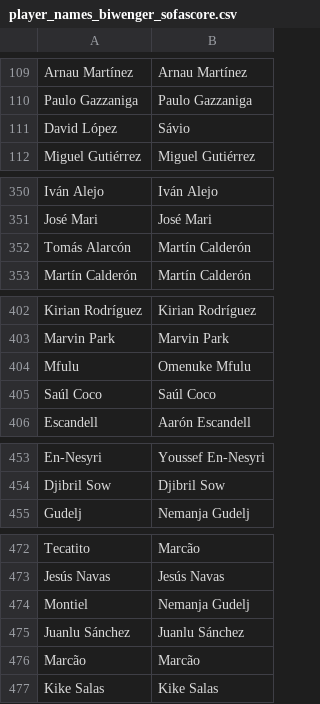
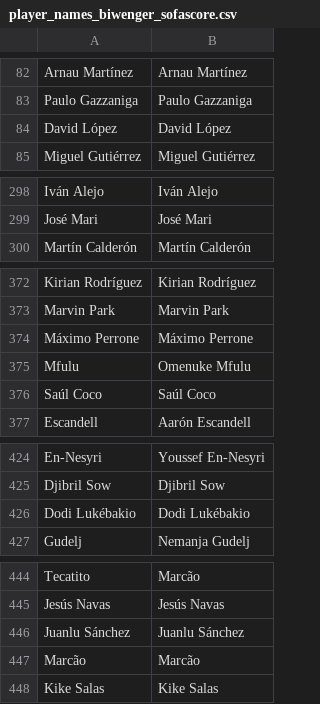
Before and after one commit to pabloroldan98/knapsack-football-formations, a CSV file: player_names_biwenger_sofascore.csv, drawn as a sheet; only a part is shown, gaps mark what is left out; the diff covers the shown part only.

Commit message:
fix: players and so on

```diff
--- a/player_names_biwenger_sofascore.csv
+++ b/player_names_biwenger_sofascore.csv
@@ -110,3 +83,3 @@ Arnau Martínez,Arnau Martínez
 Paulo Gazzaniga,Paulo Gazzaniga
-David López,Sávio
+David López,David López
 Miguel Gutiérrez,Miguel Gutiérrez
@@ -351,3 +299,2 @@ Iván Alejo,Iván Alejo
 José Mari,José Mari
-Tomás Alarcón,Martín Calderón
 Martín Calderón,Martín Calderón
@@ -403,2 +373,3 @@ Kirian Rodríguez,Kirian Rodríguez
 Marvin Park,Marvin Park
+Máximo Perrone,Máximo Perrone
 Mfulu,Omenuke Mfulu
@@ -454,2 +425,3 @@ En-Nesyri,Youssef En-Nesyri
 Djibril Sow,Djibril Sow
+Dodi Lukébakio,Dodi Lukébakio
 Gudelj,Nemanja Gudelj
@@ -473,3 +445,2 @@ Tecatito,Marcão
 Jesús Navas,Jesús Navas
-Montiel,Nemanja Gudelj
 Juanlu Sánchez,Juanlu Sánchez
```
Also changed, not shown: 2 removed rows, 50 moved rows and 3 edited cells elsewhere in this file, sofascore_la_liga_players_data.csv, 3 other files.
